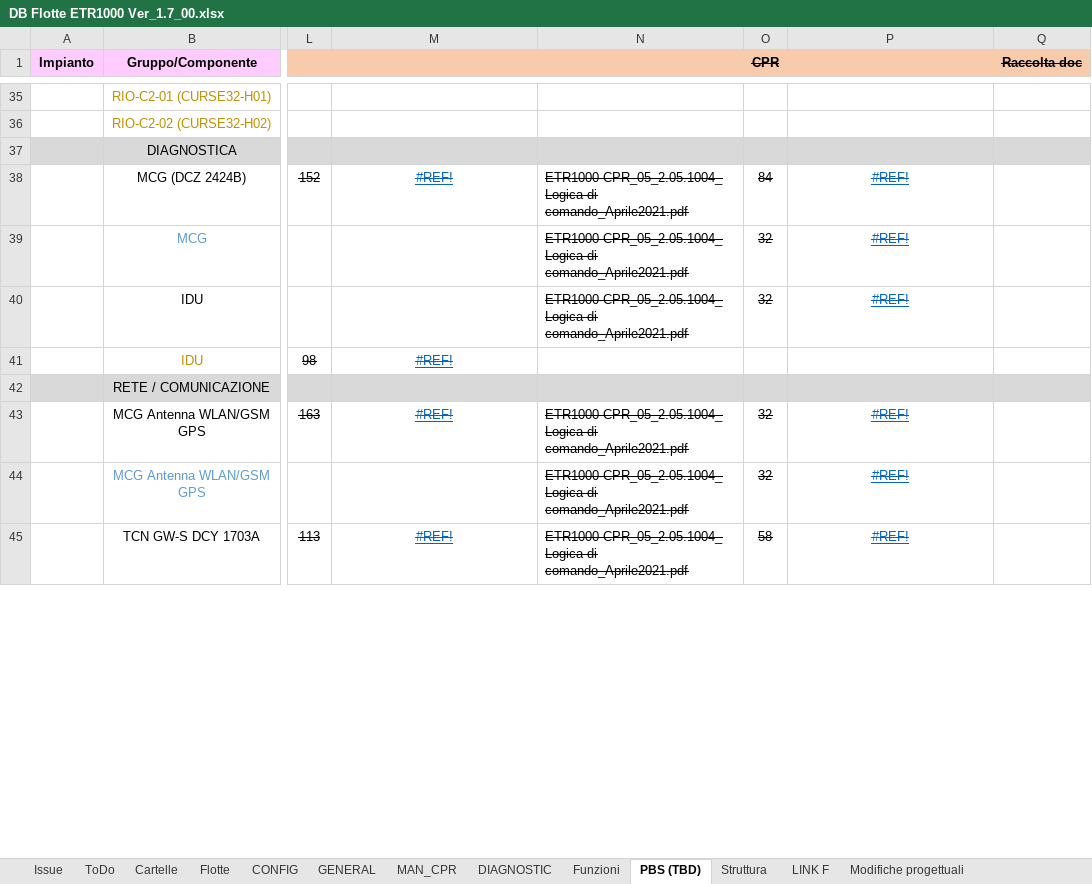
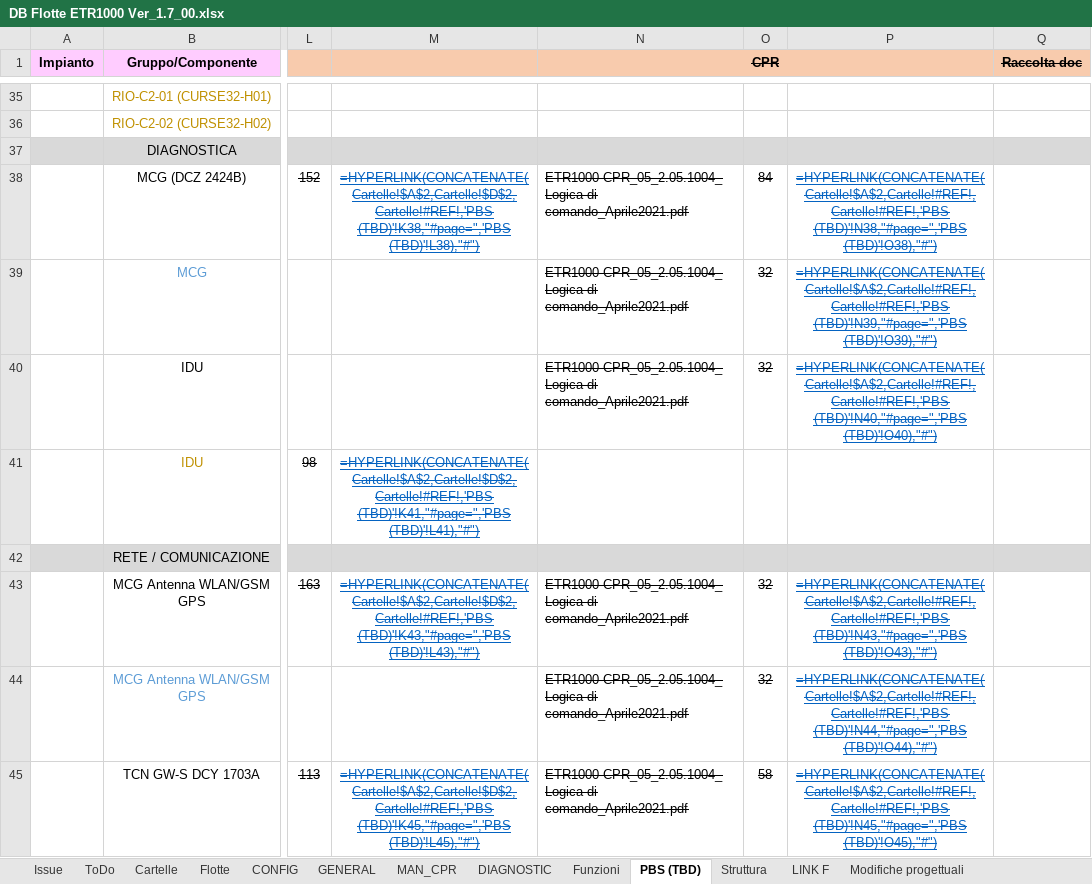
Before and after one commit to Casinski/AskTrainMind, an Excel workbook: DB Flotte ETR1000 Ver_1.7_00.xlsx, sheet PBS (TBD), drawn as a sheet; only a part is shown, gaps mark what is left out; values as stored, in another font and other column widths than the file's, no borders; formulas without a stored value are shown as written; the diff covers the shown part only; the diff names each change by its address in the sheet, - before the commit and + after, or states it on an @@ line.

```diff
--- a/DB Flotte ETR1000 Ver_1.7_00.xlsx (sheet PBS (TBD))
+++ b/DB Flotte ETR1000 Ver_1.7_00.xlsx (sheet PBS (TBD))
-M38: #REF!
+M38: =HYPERLINK(CONCATENATE(Cartelle!$A$2,Cartelle!$D$2,Cartelle!#REF!,'PBS (TBD)'!K38,"#page=",'PBS (TBD)'!L38),"#")
-P38: #REF!
+P38: =HYPERLINK(CONCATENATE(Cartelle!$A$2,Cartelle!#REF!,Cartelle!#REF!,'PBS (TBD)'!N38,"#page=",'PBS (TBD)'!O38),"#")
-P39: #REF!
+P39: =HYPERLINK(CONCATENATE(Cartelle!$A$2,Cartelle!#REF!,Cartelle!#REF!,'PBS (TBD)'!N39,"#page=",'PBS (TBD)'!O39),"#")
-P40: #REF!
+P40: =HYPERLINK(CONCATENATE(Cartelle!$A$2,Cartelle!#REF!,Cartelle!#REF!,'PBS (TBD)'!N40,"#page=",'PBS (TBD)'!O40),"#")
-M41: #REF!
+M41: =HYPERLINK(CONCATENATE(Cartelle!$A$2,Cartelle!$D$2,Cartelle!#REF!,'PBS (TBD)'!K41,"#page=",'PBS (TBD)'!L41),"#")
-M43: #REF!
+M43: =HYPERLINK(CONCATENATE(Cartelle!$A$2,Cartelle!$D$2,Cartelle!#REF!,'PBS (TBD)'!K43,"#page=",'PBS (TBD)'!L43),"#")
-P43: #REF!
+P43: =HYPERLINK(CONCATENATE(Cartelle!$A$2,Cartelle!#REF!,Cartelle!#REF!,'PBS (TBD)'!N43,"#page=",'PBS (TBD)'!O43),"#")
-P44: #REF!
+P44: =HYPERLINK(CONCATENATE(Cartelle!$A$2,Cartelle!#REF!,Cartelle!#REF!,'PBS (TBD)'!N44,"#page=",'PBS (TBD)'!O44),"#")
-M45: #REF!
+M45: =HYPERLINK(CONCATENATE(Cartelle!$A$2,Cartelle!$D$2,Cartelle!#REF!,'PBS (TBD)'!K45,"#page=",'PBS (TBD)'!L45),"#")
-P45: #REF!
+P45: =HYPERLINK(CONCATENATE(Cartelle!$A$2,Cartelle!#REF!,Cartelle!#REF!,'PBS (TBD)'!N45,"#page=",'PBS (TBD)'!O45),"#")
```
Also changed, not shown: 39 edited cells elsewhere in this sheet, sheet MAN_CPR, sheet Funzioni, sheet LINK F, sheet Cartelle, sheet Flotte, sheet CONFIG, 11 other files.
